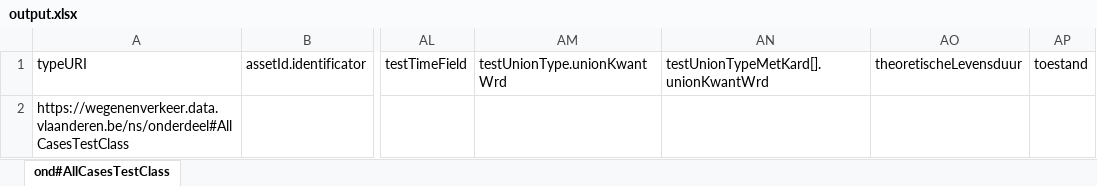
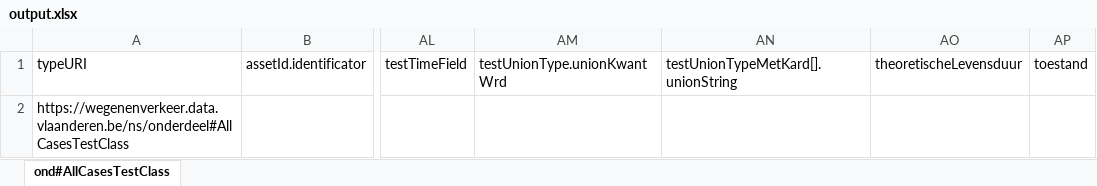
Before and after one commit to davidvlaminck/OTLMOW-PostenMapping, an Excel workbook: UnitTests/output.xlsx, sheet ond#AllCasesTestClass, drawn as a sheet; only a part is shown, gaps mark what is left out; values as stored, in another font and other column widths than the file's, no borders; the diff names each change by its address in the sheet, - before the commit and + after, or states it on an @@ line.

```diff
--- a/UnitTests/output.xlsx (sheet ond#AllCasesTestClass)
+++ b/UnitTests/output.xlsx (sheet ond#AllCasesTestClass)
-AN1: testUnionTypeMetKard[].unionKwantWrd
+AN1: testUnionTypeMetKard[].unionString
```
Also changed, not shown: 3 other files.
